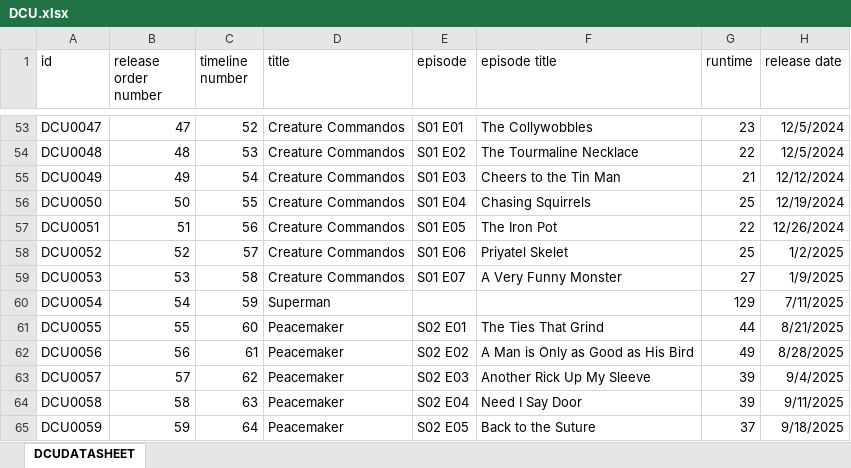
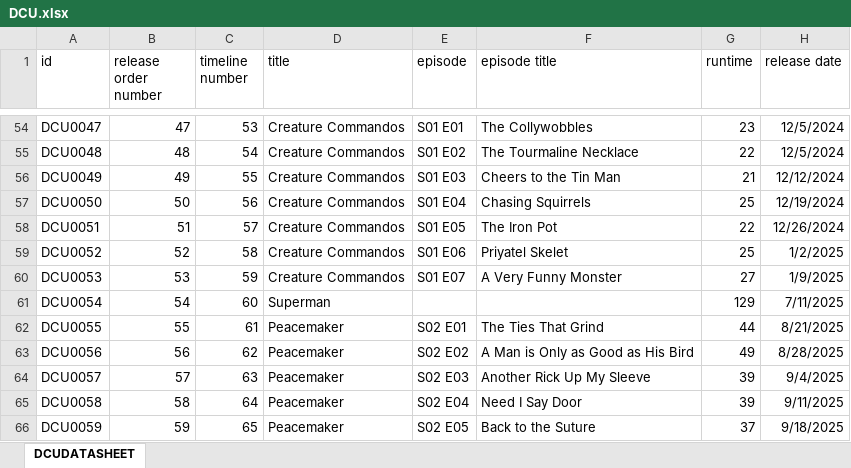
Before and after one commit to Arnixen/thecanoncatalog, an Excel workbook: DCU.xlsx, sheet DCUDATASHEET, drawn as a sheet; only a part is shown, gaps mark what is left out; values as stored, in another font and other column widths than the file's, no borders; addresses are those after the commit; the diff covers the shown part only; the diff names each change by its address in the sheet, - before the commit and + after, or states it on an @@ line.

```diff
--- a/DCU.xlsx (sheet DCUDATASHEET)
+++ b/DCU.xlsx (sheet DCUDATASHEET)
-C54 (timeline number): 52
+C54 (timeline number): 53
-C55 (timeline number): 53
+C55 (timeline number): 54
-C56 (timeline number): 54
+C56 (timeline number): 55
-C57 (timeline number): 55
+C57 (timeline number): 56
-C58 (timeline number): 56
+C58 (timeline number): 57
-C59 (timeline number): 57
+C59 (timeline number): 58
-C60 (timeline number): 58
+C60 (timeline number): 59
-C61 (timeline number): 59
+C61 (timeline number): 60
-C62 (timeline number): 60
+C62 (timeline number): 61
-C63 (timeline number): 61
+C63 (timeline number): 62
-C64 (timeline number): 62
+C64 (timeline number): 63
-C65 (timeline number): 63
+C65 (timeline number): 64
-C66 (timeline number): 64
+C66 (timeline number): 65
```
Also changed, not shown: 2 added rows, 2 removed rows and 33 edited cells elsewhere in this sheet, MCU.xlsx, MIDDLEEARTH.xlsx, 1 other file.
